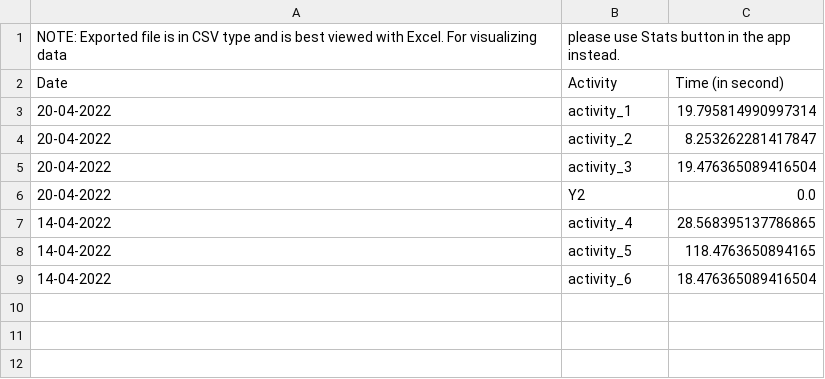
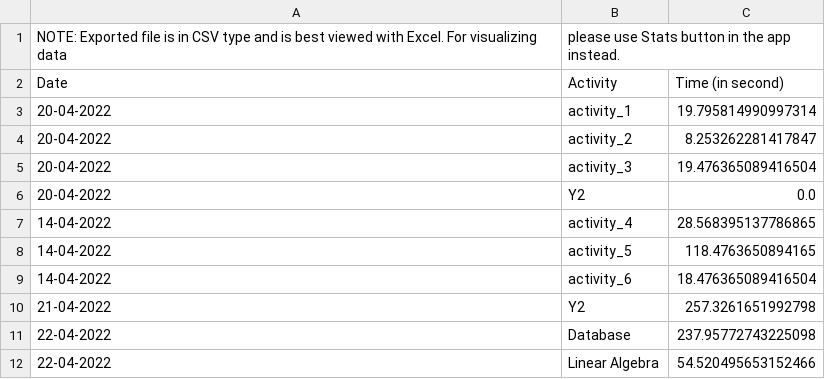
Before and after one commit to tamdnguyen/Time-Management-OOP, a CSV file: Code/time_data/all_data.csv, drawn as a sheet.

```diff
--- a/Code/time_data/all_data.csv
+++ b/Code/time_data/all_data.csv
@@ -9 +9,4 @@ Date,Activity,Time (in second)
 14-04-2022,activity_6,18.476365089416504
+21-04-2022,Y2,257.3261651992798
+22-04-2022,Database,237.95772743225098
+22-04-2022,Linear Algebra,54.520495653152466
```
Also changed, not shown: 4 other files.
